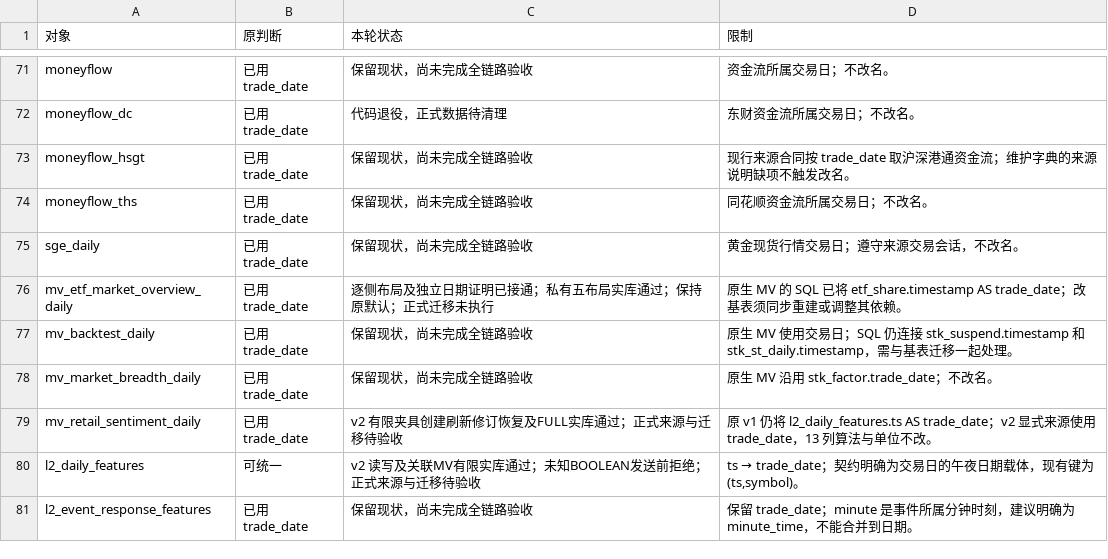
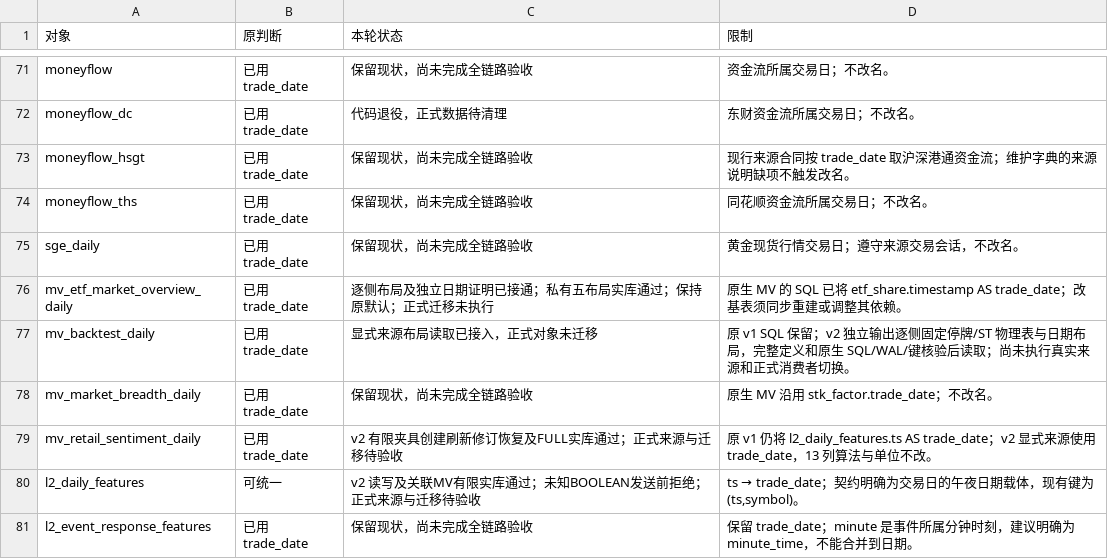
Before and after one commit to ZouTrankil/QuestDBWithData, a CSV file: docs/operations/cn-time-migration/对象状态.csv, drawn as a sheet; only a part is shown, gaps mark what is left out.

```diff
--- a/docs/operations/cn-time-migration/对象状态.csv
+++ b/docs/operations/cn-time-migration/对象状态.csv
@@ -76,3 +76,3 @@ sge_daily,已用 trade_date,保留现状，尚未完成全链路验收,黄金现
 mv_etf_market_overview_daily,已用 trade_date,逐侧布局及独立日期证明已接通；私有五布局实库通过；保持原默认；正式迁移未执行,原生 MV 的 SQL 已将 etf_share.timestamp AS trade_date；改基表须同步重建或调整其依赖。
-mv_backtest_daily,已用 trade_date,保留现状，尚未完成全链路验收,原生 MV 使用交易日；SQL 仍连接 stk_suspend.timestamp 和 stk_st_daily.timestamp，需与基表迁移一起处理。
+mv_backtest_daily,已用 trade_date,显式来源布局读取已接入，正式对象未迁移,原 v1 SQL 保留；v2 独立输出逐侧固定停牌/ST 物理表与日期布局，完整定义和原生 SQL/WAL/键核验后读取；尚未执行真实来源和正式消费者切换。
 mv_market_breadth_daily,已用 trade_date,保留现状，尚未完成全链路验收,原生 MV 沿用 stk_factor.trade_date；不改名。
```
Also changed, not shown: 19 other files.
